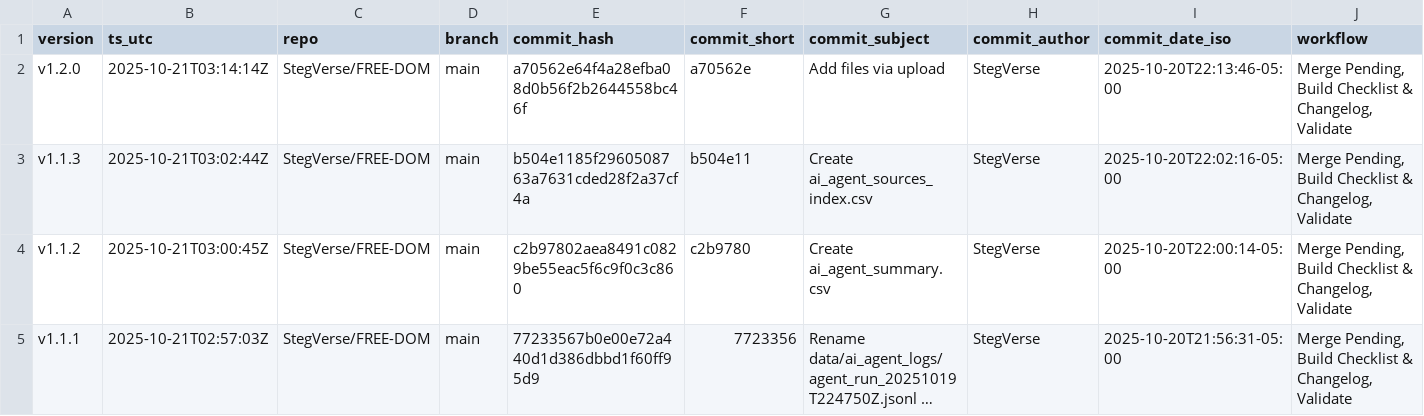
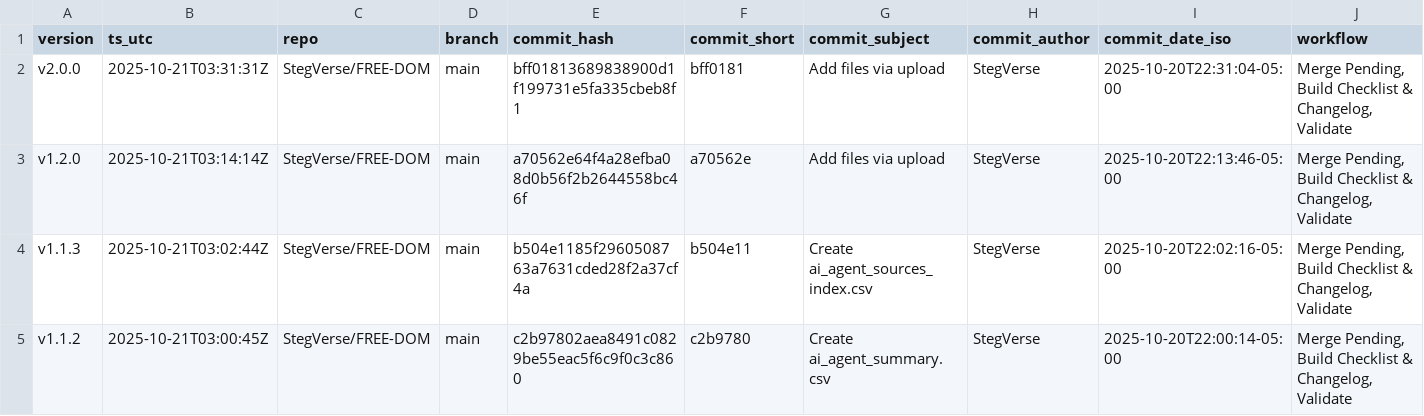
Before and after one commit to StegVerse/FREE-DOM, a CSV file: data/summary/CHANGELOG_batches.csv, drawn as a sheet; only a part is shown; the shorter side is filled out with more unchanged rows; long unchanged cells end in …; rows hold the shown columns only; the diff names each change by its address in the sheet, - before the commit and + after, or states it on an @@ line.

Commit message:
chore(auto-update): merge + rebuild checklist & changelog + version badge + validate

```diff
--- a/data/summary/CHANGELOG_batches.csv
+++ b/data/summary/CHANGELOG_batches.csv
+row 2: v2.0.0 | 2025-10-21T03:31:31Z | StegVerse/FREE-DOM | main | bff01813689838900d1f199731e5fa335cbeb8f1 | bff0181 | Add files via upload | StegVerse | 2025-10-20T22:31:04-05:00 | Merge Pending, Build Checklist & Changelog, Validate
```
Also changed, not shown: 3 other files.
